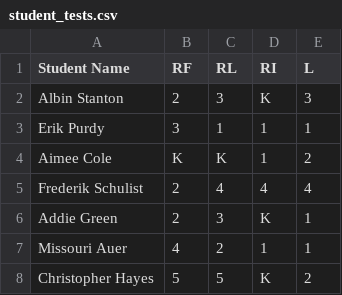
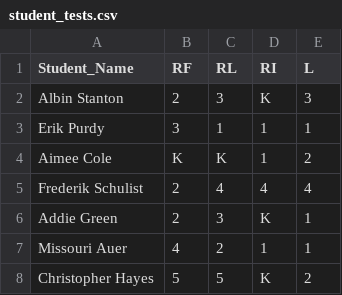
Before and after one commit to freakmode/espark, a CSV file: app/assets/data/student_tests.csv, drawn as a sheet; only a part is shown.

```diff
--- a/app/assets/data/student_tests.csv
+++ b/app/assets/data/student_tests.csv
@@ -1,2 +1,2 @@
-Student Name,RF,RL,RI,L
+Student_Name,RF,RL,RI,L
 Albin Stanton,2,3,K,3
```
Also changed, not shown: 8 other files.
